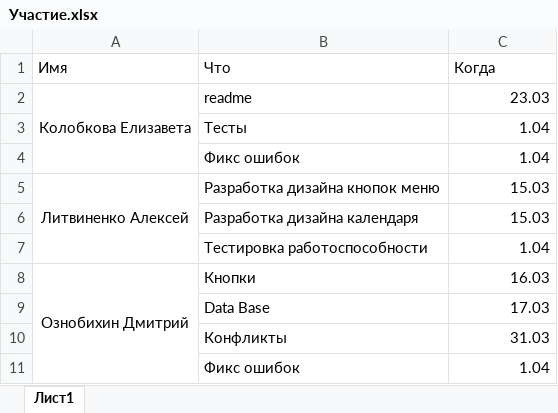
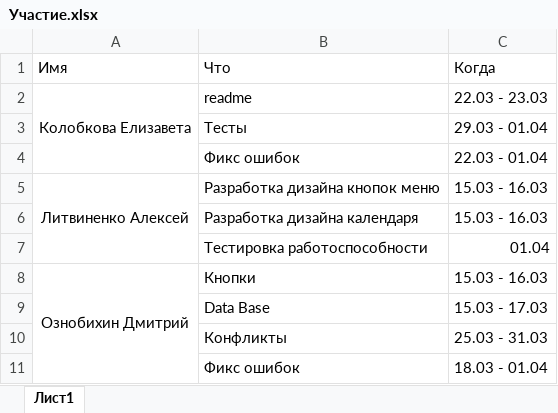
Before and after one commit to Elizabeth-lapa/Oshibki_novichka, an Excel workbook: Участие.xlsx, sheet Лист1, drawn as a sheet; values as stored, in another font and other column widths than the file's, no borders; the diff names each change by its address in the sheet, - before the commit and + after, or states it on an @@ line.

Commit message:
Участие

```diff
--- a/Участие.xlsx (sheet Лист1)
+++ b/Участие.xlsx (sheet Лист1)
-C2: 23.03
+C2: 22.03 - 23.03
-C3: 1.04
+C3: 29.03 - 01.04
-C4: 1.04
+C4: 22.03 - 01.04
-C5:C6: 15.03
+C5:C6: 15.03 - 16.03
-C7: 1.04
+C7: 01.04
-C8: 16.03
+C8: 15.03 - 16.03
-C9: 17.03
+C9: 15.03 - 17.03
-C10: 31.03
+C10: 25.03 - 31.03
-C11: 1.04
+C11: 18.03 - 01.04
```
